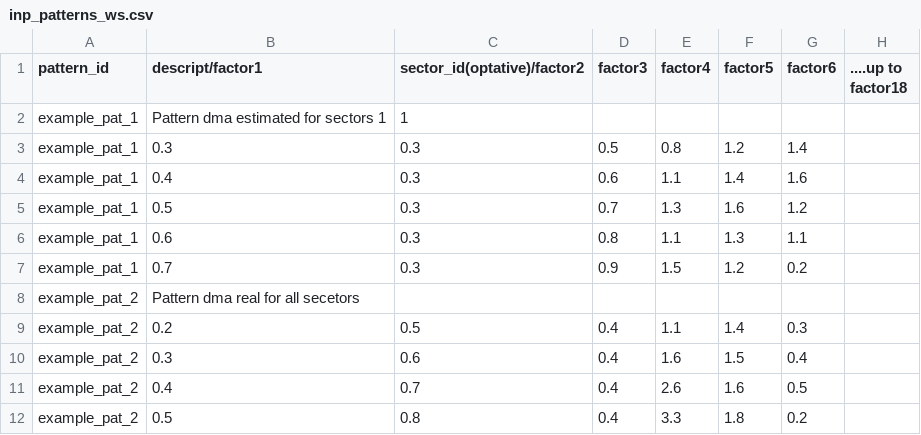
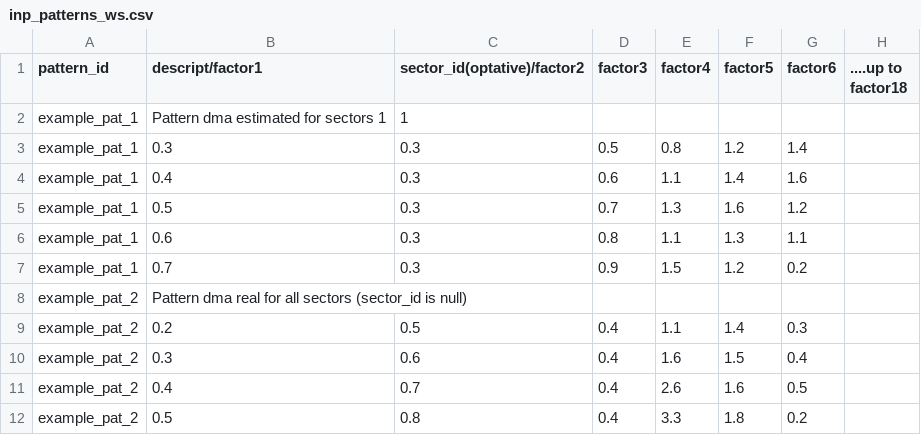
Before and after one commit to Giswater/giswater_qgis_plugin, a CSV file: resources/example/csv/inp_patterns_ws.csv, drawn as a sheet.

```diff
--- a/resources/example/csv/inp_patterns_ws.csv
+++ b/resources/example/csv/inp_patterns_ws.csv
@@ -7,3 +7,3 @@ example_pat_1;0.6;0.3;0.8;1.1;1.3;1.1
 example_pat_1;0.7;0.3;0.9;1.5;1.2;0.2
-example_pat_2;Pattern dma real for all secetors
+example_pat_2;Pattern dma real for all sectors (sector_id is null)
 example_pat_2;0.2;0.5;0.4;1.1;1.4;0.3
```
Also changed, not shown: resources/example/csv/inp_curve_ud.csv, resources/example/csv/inp_curve_ws.csv, 2 other files.
